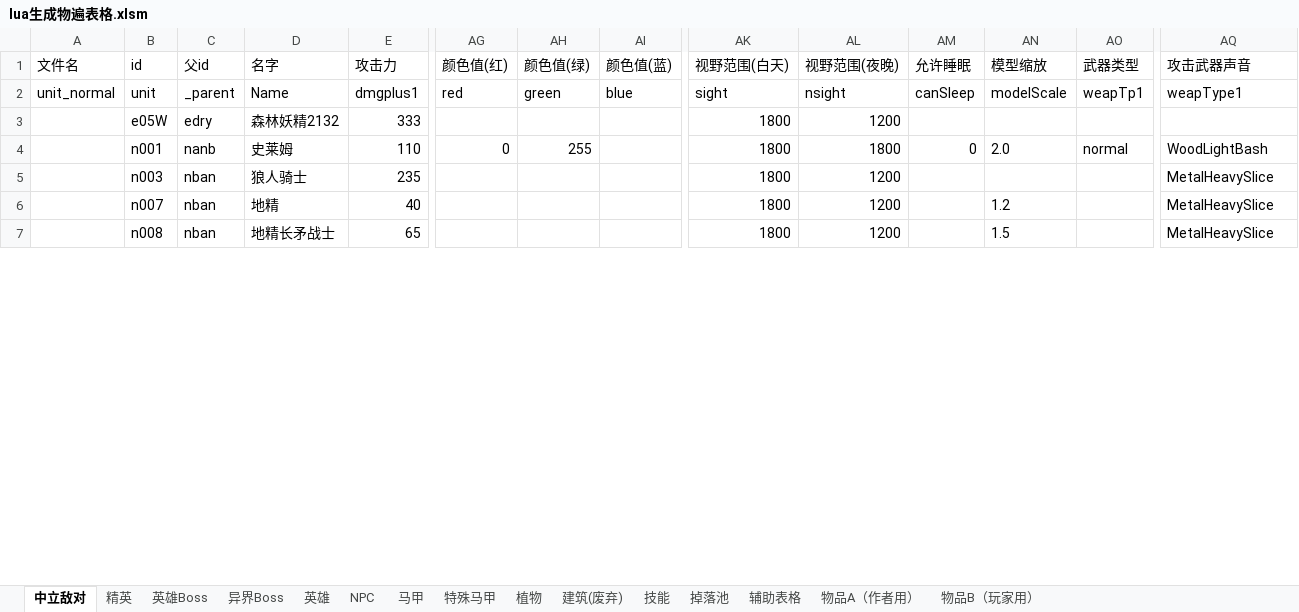
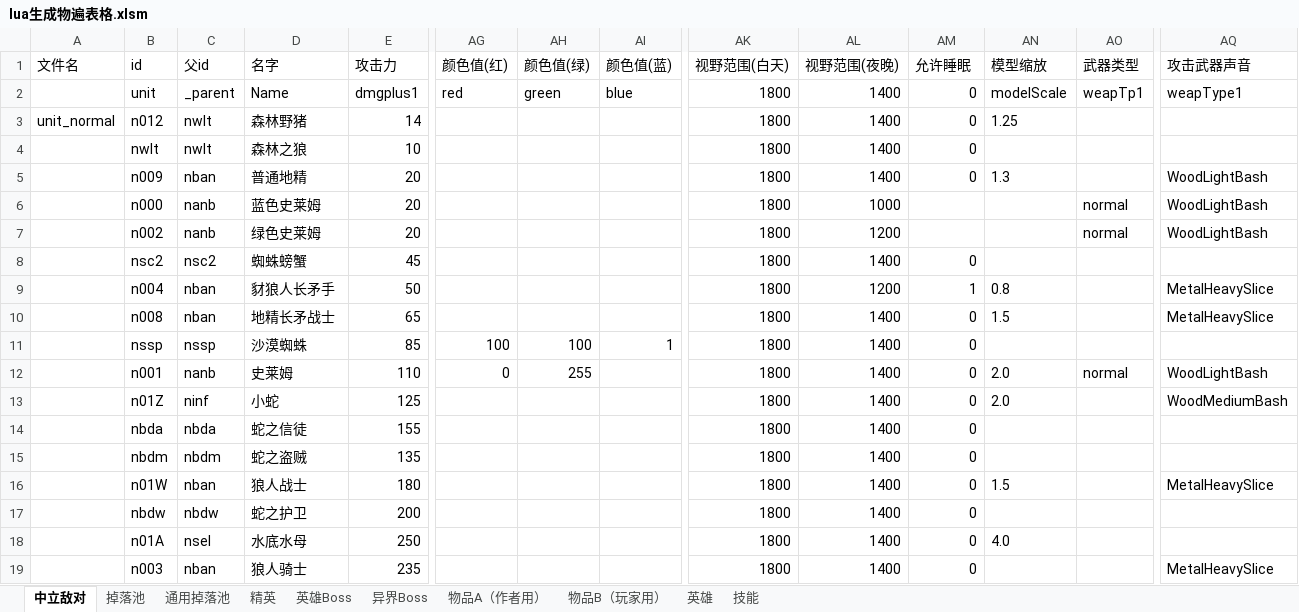
Before and after one commit to BlackFrost-hub/kaminotabibito, an Excel workbook: lua生成物遍表格.xlsm, sheet 中立敌对, drawn as a sheet; only a part is shown, gaps mark what is left out; values as stored, in another font and other column widths than the file's, no borders; charts and pictures not drawn; removed rows and columns are numbered as before the commit, all else as after; rows hold the shown columns only; the diff covers the shown part only; the diff names each change by its address in the sheet, - before the commit and + after, or states it on an @@ line.

```diff
--- a/lua生成物遍表格.xlsm (sheet 中立敌对)
+++ b/lua生成物遍表格.xlsm (sheet 中立敌对)
@@ sheet tab hidden: NPC @@
@@ sheet tab hidden: 马甲 @@
@@ sheet tab hidden: 特殊马甲 @@
@@ sheet tab hidden: 植物 @@
-sheet tab: 建筑(废弃)
-sheet tab: 辅助表格
+sheet tab: 通用掉落池
@@ sheet tab order changed: 中立敌对 | 掉落池 | 通用掉落池 | 精英 | 英雄Boss | 异界Boss | 物品A（作者用） | 物品B（玩家用） | 英雄 | 技能 @@
-A2 (文件名): unit_normal
+A2 (文件名): (empty)
-AK2 (视野范围(白天)): sight
+AK2 (视野范围(白天)): 1800
-AL2 (视野范围(夜晚)): nsight
+AL2 (视野范围(夜晚)): 1400
-AM2 (允许睡眠): canSleep
+AM2 (允许睡眠): 0
-row 3:  | e05W | edry | 森林妖精2132 | 333 |  |  |  | 1800 | 1200
+row 3: unit_normal | n012 | nwlt | 森林野猪 | 14 |  |  |  | 1800 | 1400 | 0 | 1.25
+row 4:  | nwlt | nwlt | 森林之狼 | 10 |  |  |  | 1800 | 1400 | 0
+row 5:  | n009 | nban | 普通地精 | 20 |  |  |  | 1800 | 1400 | 0 | 1.3 |  | WoodLightBash
+row 6:  | n000 | nanb | 蓝色史莱姆 | 20 |  |  |  | 1800 | 1000 |  |  | normal | WoodLightBash
+row 7:  | n002 | nanb | 绿色史莱姆 | 20 |  |  |  | 1800 | 1200 |  |  | normal | WoodLightBash
+row 8:  | nsc2 | nsc2 | 蜘蛛螃蟹 | 45 |  |  |  | 1800 | 1400 | 0
+row 9:  | n004 | nban | 豺狼人长矛手 | 50 |  |  |  | 1800 | 1200 | 1 | 0.8 |  | MetalHeavySlice
+row 10:  | n008 | nban | 地精长矛战士 | 65 |  |  |  | 1800 | 1400 | 0 | 1.5 |  | MetalHeavySlice
+row 11:  | nssp | nssp | 沙漠蜘蛛 | 85 | 100 | 100 | 1 | 1800 | 1400 | 0
-AL12 (视野范围(夜晚)): 1800
+AL12 (视野范围(夜晚)): 1400
+row 13:  | n01Z | ninf | 小蛇 | 125 |  |  |  | 1800 | 1400 | 0 | 2.0 |  | WoodMediumBash
+row 14:  | nbda | nbda | 蛇之信徒 | 155 |  |  |  | 1800 | 1400 | 0
+row 15:  | nbdm | nbdm | 蛇之盗贼 | 135 |  |  |  | 1800 | 1400 | 0
+row 16:  | n01W | nban | 狼人战士 | 180 |  |  |  | 1800 | 1400 | 0 | 1.5 |  | MetalHeavySlice
+row 17:  | nbdw | nbdw | 蛇之护卫 | 200 |  |  |  | 1800 | 1400 | 0
+row 18:  | n01A | nsel | 水底水母 | 250 |  |  |  | 1800 | 1400 | 0 | 4.0
-AL19 (视野范围(夜晚)): 1200
+AL19 (视野范围(夜晚)): 1400
-AM19 (允许睡眠): (empty)
+AM19 (允许睡眠): 0
-row 6:  | n007 | nban | 地精 | 40 |  |  |  | 1800 | 1200 |  | 1.2 |  | MetalHeavySlice
-row 7:  | n008 | nban | 地精长矛战士 | 65 |  |  |  | 1800 | 1200 |  | 1.5 |  | MetalHeavySlice
```
Also changed, not shown: 23 added rows, 34 removed rows and 26 edited cells elsewhere in this sheet, sheet 掉落池, sheet 物品B（玩家用）, sheet 精英, sheet 英雄Boss, sheet 物品A（作者用）, charts or pictures, 23 other files.
